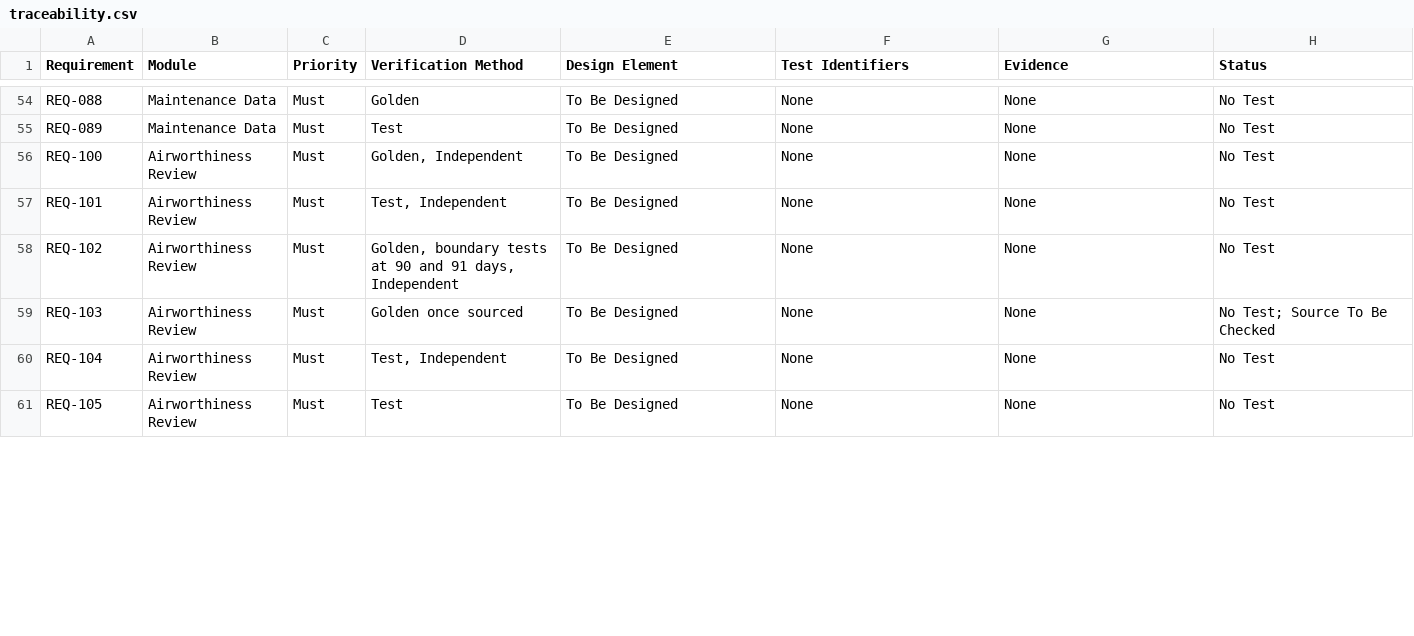
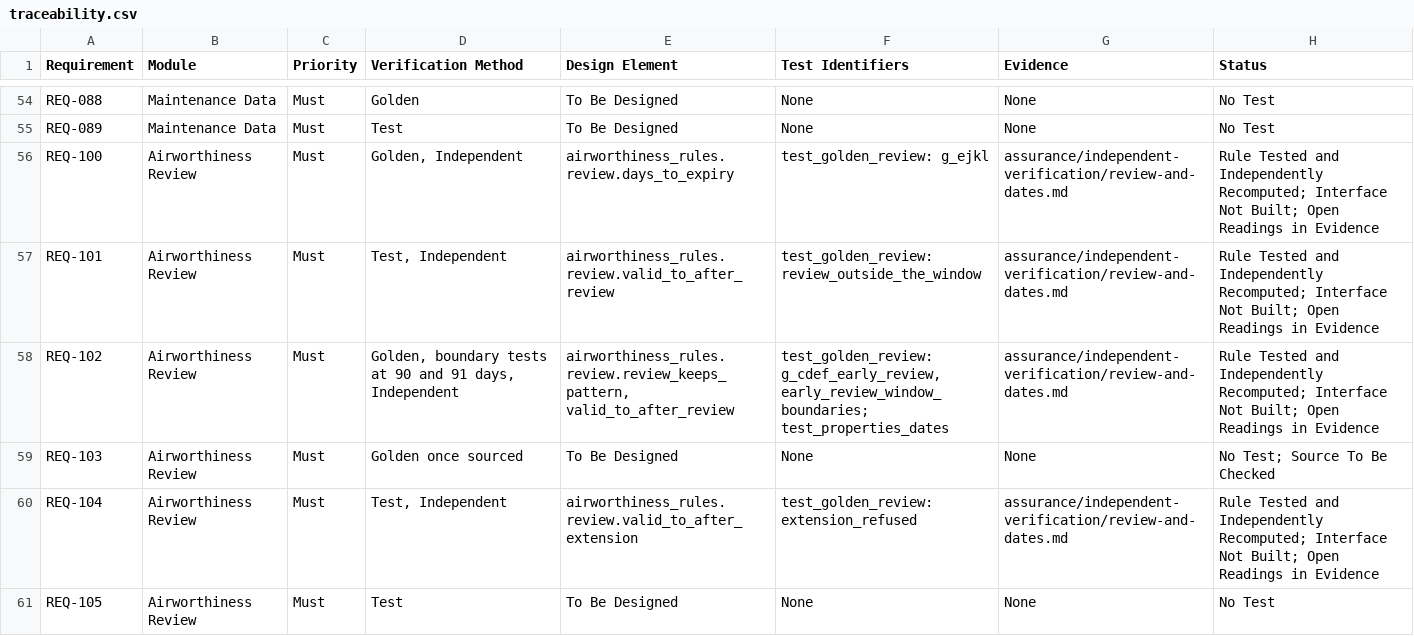
Before and after one commit to alxtkng/airworthiness-plus, a CSV file: requirements/traceability.csv, drawn as a sheet; only a part is shown, gaps mark what is left out; the diff covers the shown part only.

```diff
--- a/requirements/traceability.csv
+++ b/requirements/traceability.csv
@@ -55,7 +55,7 @@ REQ-088,Maintenance Data,Must,Golden,To Be Designed,None,None,No Test
 REQ-089,Maintenance Data,Must,Test,To Be Designed,None,None,No Test
-REQ-100,Airworthiness Review,Must,"Golden, Independent",To Be Designed,None,None,No Test
-REQ-101,Airworthiness Review,Must,"Test, Independent",To Be Designed,None,None,No Test
-REQ-102,Airworthiness Review,Must,"Golden, boundary tests at 90 and 91 days, Independent",To Be Designed,None,None,No Test
+REQ-100,Airworthiness Review,Must,"Golden, Independent",airworthiness_rules.review.days_to_expiry,test_golden_review: g_ejkl,assurance/independent-verification/review-and-dates.md,Rule Tested and Independently Recomputed; Interface Not Built; Open Readings in Evidence
+REQ-101,Airworthiness Review,Must,"Test, Independent",airworthiness_rules.review.valid_to_after_review,test_golden_review: review_outside_the_window,assurance/independent-verification/review-and-dates.md,Rule Tested and Independently Recomputed; Interface Not Built; Open Readings in Evidence
+REQ-102,Airworthiness Review,Must,"Golden, boundary tests at 90 and 91 days, Independent","airworthiness_rules.review.review_keeps_pattern, valid_to_after_review","test_golden_review: g_cdef_early_review, early_review_window_boundaries; test_properties_dates",assurance/independent-verification/review-and-dates.md,Rule Tested and Independently Recomputed; Interface Not Built; Open Readings in Evidence
 REQ-103,Airworthiness Review,Must,Golden once sourced,To Be Designed,None,None,No Test; Source To Be Checked
-REQ-104,Airworthiness Review,Must,"Test, Independent",To Be Designed,None,None,No Test
+REQ-104,Airworthiness Review,Must,"Test, Independent",airworthiness_rules.review.valid_to_after_extension,test_golden_review: extension_refused,assurance/independent-verification/review-and-dates.md,Rule Tested and Independently Recomputed; Interface Not Built; Open Readings in Evidence
 REQ-105,Airworthiness Review,Must,Test,To Be Designed,None,None,No Test
```
Also changed, not shown: 24 edited cells elsewhere in this file, 7 other files.
